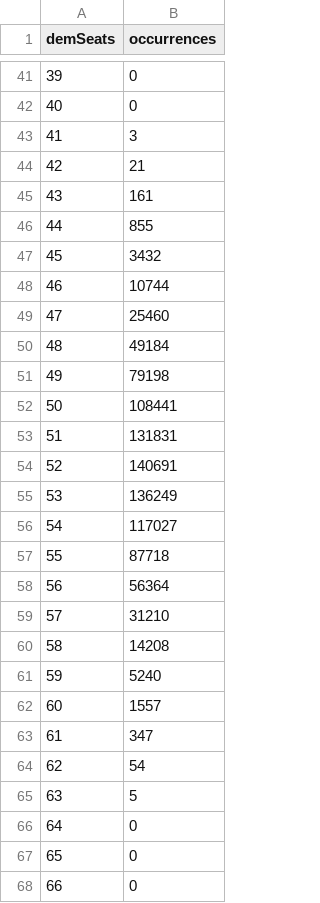
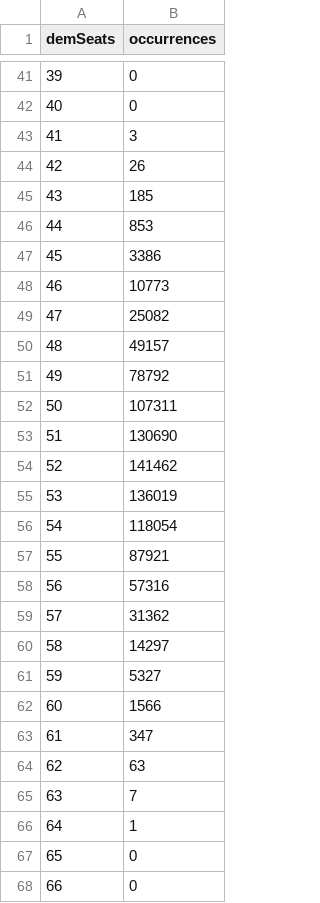
Before and after one commit to polistat/results-2022, a CSV file: overall-senate/2022-10-13.csv, drawn as a sheet; only a part is shown, gaps mark what is left out.

```diff
--- a/overall-senate/2022-10-13.csv
+++ b/overall-senate/2022-10-13.csv
@@ -43,25 +43,25 @@ demSeats,occurrences
 41,3
-42,21
-43,161
-44,855
-45,3432
-46,10744
-47,25460
-48,49184
-49,79198
-50,108441
-51,131831
-52,140691
-53,136249
-54,117027
-55,87718
-56,56364
-57,31210
-58,14208
-59,5240
-60,1557
+42,26
+43,185
+44,853
+45,3386
+46,10773
+47,25082
+48,49157
+49,78792
+50,107311
+51,130690
+52,141462
+53,136019
+54,118054
+55,87921
+56,57316
+57,31362
+58,14297
+59,5327
+60,1566
 61,347
-62,54
-63,5
-64,0
+62,63
+63,7
+64,1
 65,0
```
Also changed, not shown: averaged-polls/2022-10-13.csv.
